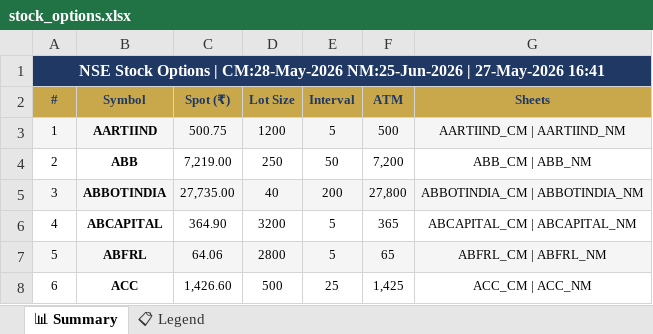
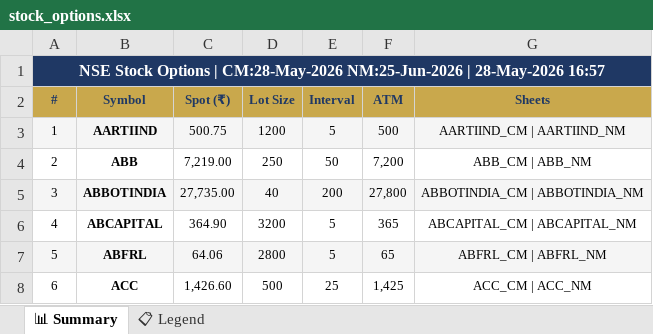
Before and after one commit to spurandhar0/nfo-options-tracker, an Excel workbook: data/stock_options.xlsx, sheet 📊 Summary, drawn as a sheet; only a part is shown; values as stored, in another font and other column widths than the file's, no borders; the diff names each change by its address in the sheet, - before the commit and + after, or states it on an @@ line.

```diff
--- a/data/stock_options.xlsx (sheet 📊 Summary)
+++ b/data/stock_options.xlsx (sheet 📊 Summary)
-A1 (#): …NM:25-Jun-2026 | 27-May-2026 16:41
+A1 (#): …NM:25-Jun-2026 | 28-May-2026 16:57
```
Also changed, not shown: 1 other file.
